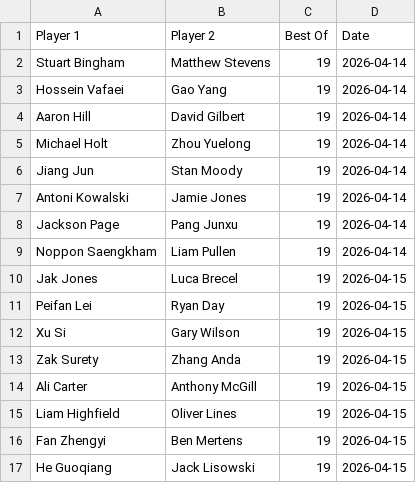
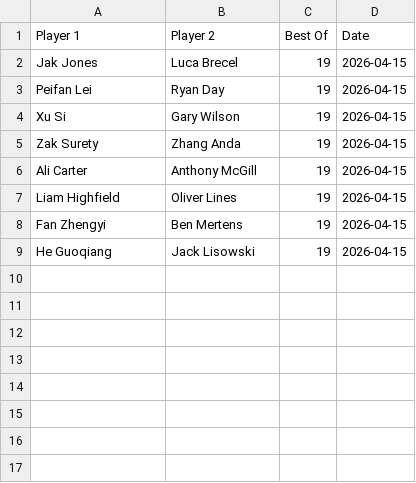
Before and after one commit to Fredfreddo/SnookerDashboardPipeline, a CSV file: upcoming_matches.csv, drawn as a sheet.

```diff
--- a/upcoming_matches.csv
+++ b/upcoming_matches.csv
@@ -1,10 +1,2 @@
 Player 1,Player 2,Best Of,Date
-"Stuart Bingham","Matthew Stevens",19,"2026-04-14"
-"Hossein Vafaei","Gao Yang",19,"2026-04-14"
-"Aaron Hill","David Gilbert",19,"2026-04-14"
-"Michael Holt","Zhou Yuelong",19,"2026-04-14"
-"Jiang Jun","Stan Moody",19,"2026-04-14"
-"Antoni Kowalski","Jamie Jones",19,"2026-04-14"
-"Jackson Page","Pang Junxu",19,"2026-04-14"
-"Noppon Saengkham","Liam Pullen",19,"2026-04-14"
 "Jak Jones","Luca Brecel",19,"2026-04-15"
```
Also changed, not shown: O3players_final.csv, O3players_score_history.csv, 4 other files.
